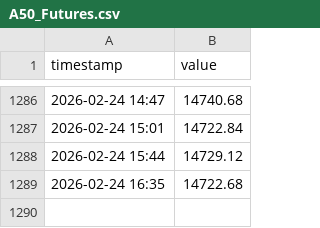
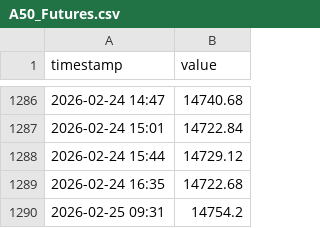
Before and after one commit to luojiaqi7-ipipip/Global-Link-V13-Cloud, a CSV file: data/history/A50_Futures.csv, drawn as a sheet; only a part is shown, gaps mark what is left out; the diff names each change by its address in the sheet, - before the commit and + after, or states it on an @@ line.

```diff
--- a/data/history/A50_Futures.csv
+++ b/data/history/A50_Futures.csv
+row 1290: 2026-02-25 09:31 | 14754.2
```
Also changed, not shown: data/history/Gold.csv, data/history/HangSeng.csv, 12 other files.
